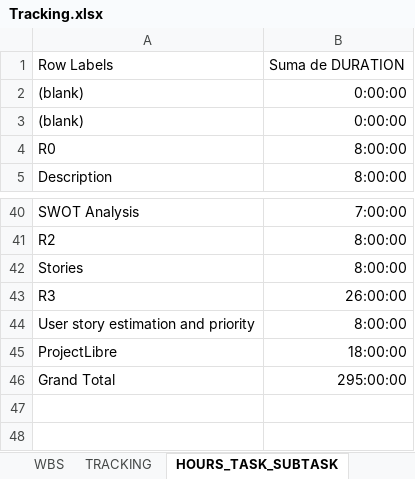
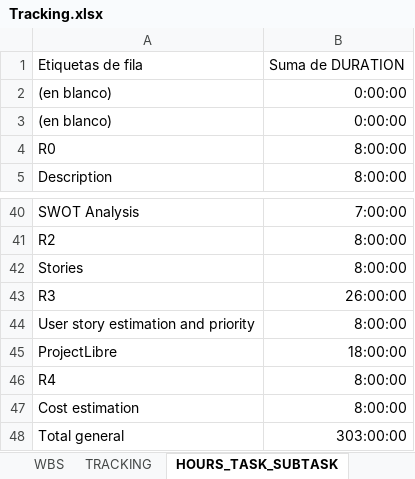
Before and after one commit to Ballingo/Drafts-Ballingo, an Excel workbook: Tracking.xlsx, sheet HOURS_TASK_SUBTASK, drawn as a sheet; only a part is shown, gaps mark what is left out; values as stored, in another font and other column widths than the file's, no borders; removed rows and columns are numbered as before the commit, all else as after; the diff names each change by its address in the sheet, - before the commit and + after, or states it on an @@ line.

```diff
--- a/Tracking.xlsx (sheet HOURS_TASK_SUBTASK)
+++ b/Tracking.xlsx (sheet HOURS_TASK_SUBTASK)
-A1: Row Labels
+A1: Etiquetas de fila
-A2:A3: (blank)
+A2:A3: (en blanco)
-row 46: Grand Total | 295:00:00
+row 46: R4 | 8:00:00
+row 47: Cost estimation | 8:00:00
+row 48: Total general | 303:00:00
```
Also changed, not shown: sheet WBS, sheet TRACKING, sheet HOURS_PERSON_TASK, sheet HOURS_PERSON_DAY, formulas that keep their value, charts or pictures.
